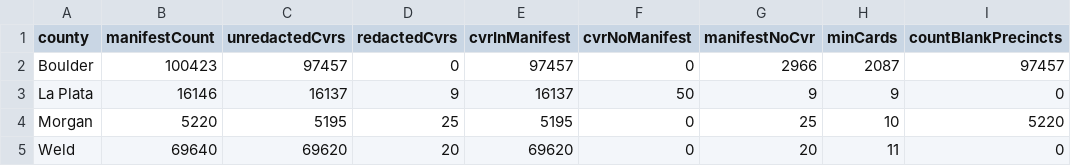
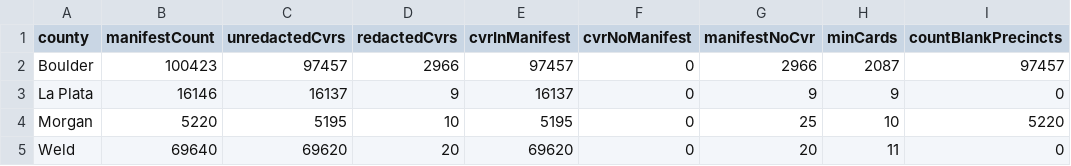
Before and after one commit to JohnLCaron/rlauxe, a CSV file: cases/src/main/resources/resources/data/cases/corla/countySummaryData/Statewide2026PwithCvrs.csv, drawn as a sheet; only a part is shown; the diff names each change by its address in the sheet, - before the commit and + after, or states it on an @@ line.

```diff
--- a/cases/src/main/resources/resources/data/cases/corla/countySummaryData/Statewide2026PwithCvrs.csv
+++ b/cases/src/main/resources/resources/data/cases/corla/countySummaryData/Statewide2026PwithCvrs.csv
-D2 (redactedCvrs): 0
+D2 (redactedCvrs): 2966
-F3 (cvrNoManifest): 50
+F3 (cvrNoManifest): 0
-D4 (redactedCvrs): 25
+D4 (redactedCvrs): 10
```
Also changed, not shown: cases/src/main/resources/resources/data/cases/corla/countySummaryData/Statewide2020General.csv, cases/src/main/resources/resources/data/cases/corla/redactedCount/Statewide2020General.csv, 37 other files.
